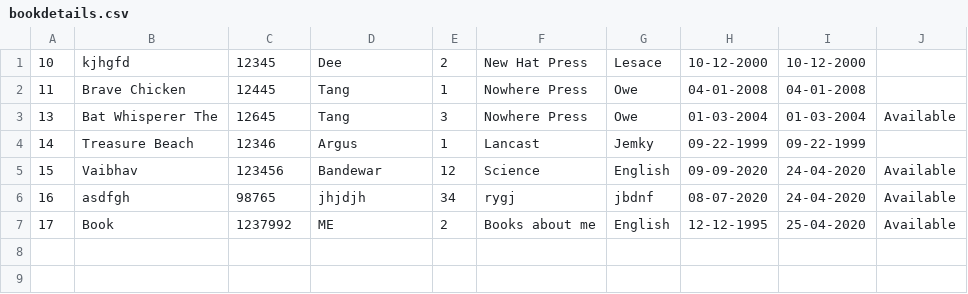
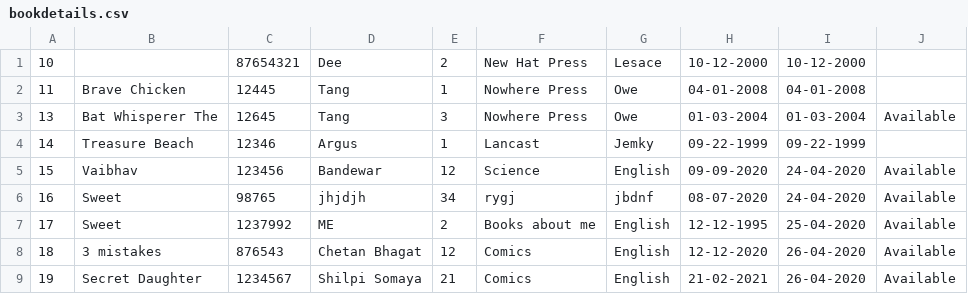
Before and after one commit to Mitali92/SYSC5709W-Project, a CSV file: src/data/bookdetails.csv, drawn as a sheet.

Commit message:
Updated add_books and modify_record

```diff
--- a/src/data/bookdetails.csv
+++ b/src/data/bookdetails.csv
@@ -1,2 +1,2 @@
-"10","kjhgfd","12345","Dee","2","New Hat Press","Lesace","10-12-2000","10-12-2000",""
+"10","","87654321","Dee","2","New Hat Press","Lesace","10-12-2000","10-12-2000",""
 "11","Brave Chicken","12445","Tang","1","Nowhere Press","Owe","04-01-2008","04-01-2008",""
@@ -5,3 +5,5 @@
 "15","Vaibhav","123456","Bandewar","12","Science","English","09-09-2020","24-04-2020","Available"
-"16","asdfgh","98765","jhjdjh","34","rygj","jbdnf","08-07-2020","24-04-2020","Available"
-"17","Book","1237992","ME","2","Books about me","English","12-12-1995","25-04-2020","Available"
+"16","Sweet","98765","jhjdjh","34","rygj","jbdnf","08-07-2020","24-04-2020","Available"
+"17","Sweet","1237992","ME","2","Books about me","English","12-12-1995","25-04-2020","Available"
+"18","3 mistakes","876543","Chetan Bhagat","12","Comics","English","12-12-2020","26-04-2020","Available"
+"19","Secret Daughter","1234567","Shilpi Somaya","21","Comics","English","21-02-2021","26-04-2020","Available"
```
Also changed, not shown: src/data/return.csv, 37 other files.
